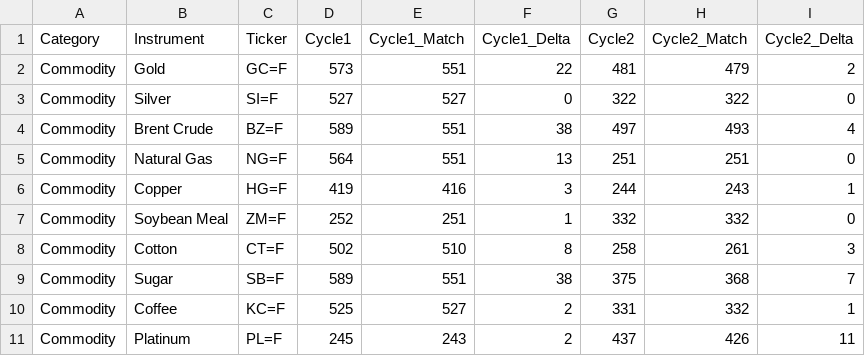
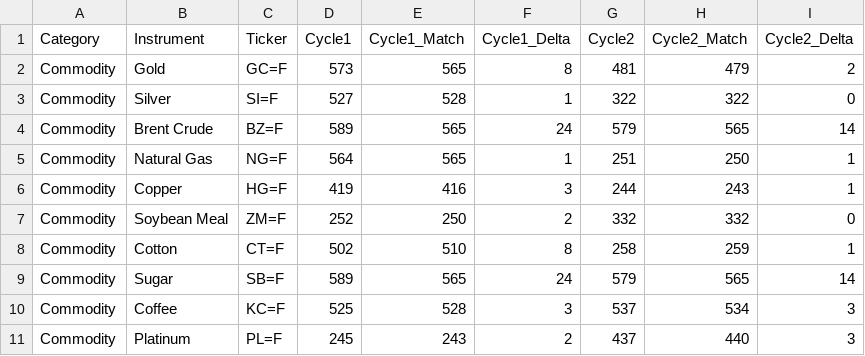
Before and after one commit to rakesh-tiwari-alersal/Universal-Market-Cycles, a CSV file: pacf_results/match_pacf_results_co.csv, drawn as a sheet.

```diff
--- a/pacf_results/match_pacf_results_co.csv
+++ b/pacf_results/match_pacf_results_co.csv
@@ -1,11 +1,11 @@
 Category,Instrument,Ticker,Cycle1,Cycle1_Match,Cycle1_Delta,Cycle2,Cycle2_Match,Cycle2_Delta
-Commodity,Gold,GC=F,573,551,22,481,479,2
-Commodity,Silver,SI=F,527,527,0,322,322,0
-Commodity,Brent Crude,BZ=F,589,551,38,497,493,4
-Commodity,Natural Gas,NG=F,564,551,13,251,251,0
+Commodity,Gold,GC=F,573,565,8,481,479,2
+Commodity,Silver,SI=F,527,528,1,322,322,0
+Commodity,Brent Crude,BZ=F,589,565,24,579,565,14
+Commodity,Natural Gas,NG=F,564,565,1,251,250,1
 Commodity,Copper,HG=F,419,416,3,244,243,1
-Commodity,Soybean Meal,ZM=F,252,251,1,332,332,0
-Commodity,Cotton,CT=F,502,510,8,258,261,3
-Commodity,Sugar,SB=F,589,551,38,375,368,7
-Commodity,Coffee,KC=F,525,527,2,331,332,1
-Commodity,Platinum,PL=F,245,243,2,437,426,11
+Commodity,Soybean Meal,ZM=F,252,250,2,332,332,0
+Commodity,Cotton,CT=F,502,510,8,258,259,1
+Commodity,Sugar,SB=F,589,565,24,579,565,14
+Commodity,Coffee,KC=F,525,528,3,537,534,3
+Commodity,Platinum,PL=F,245,243,2,437,440,3
```
Also changed, not shown: pacf_results/match_pacf_results_cr.csv, pacf_results/match_pacf_results_eq.csv, 2 other files.
